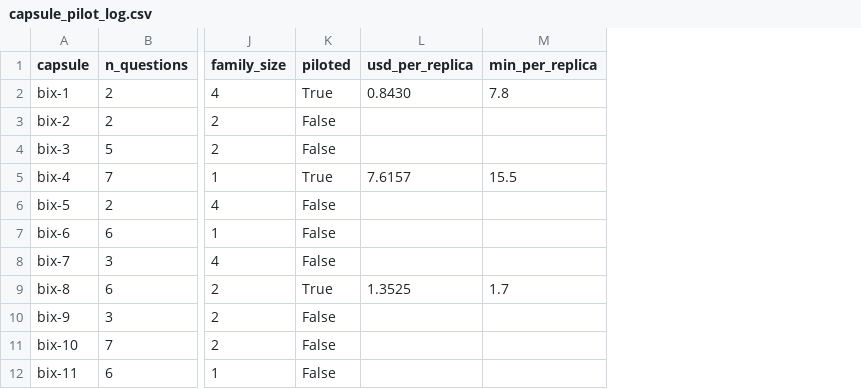
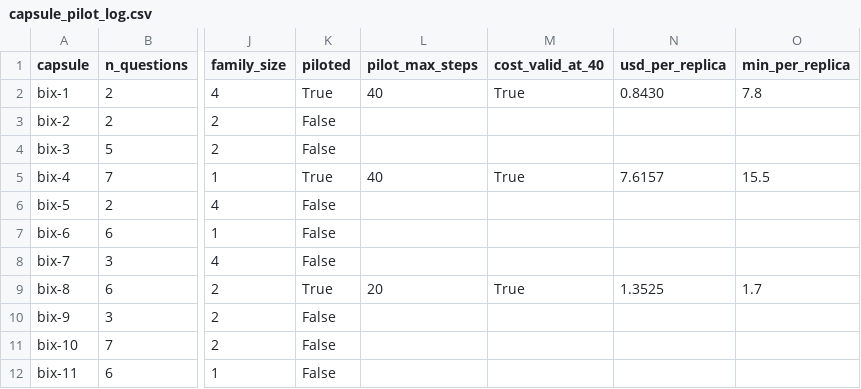
Before and after one commit to Anqi-Dai/BixBench_eval, a CSV file: results/capsule_pilot_log.csv, drawn as a sheet; only a part is shown, gaps mark what is left out; the diff names each change by its address in the sheet, - before the commit and + after, or states it on an @@ line.

```diff
--- a/results/capsule_pilot_log.csv
+++ b/results/capsule_pilot_log.csv
+column L (pilot_max_steps), rows 2-9: 40 |  |  | 40 |  |  |  | 20
+column M (cost_valid_at_40), rows 2-9: True |  |  | True |  |  |  | True
```
Also changed, not shown: 1 other file.
